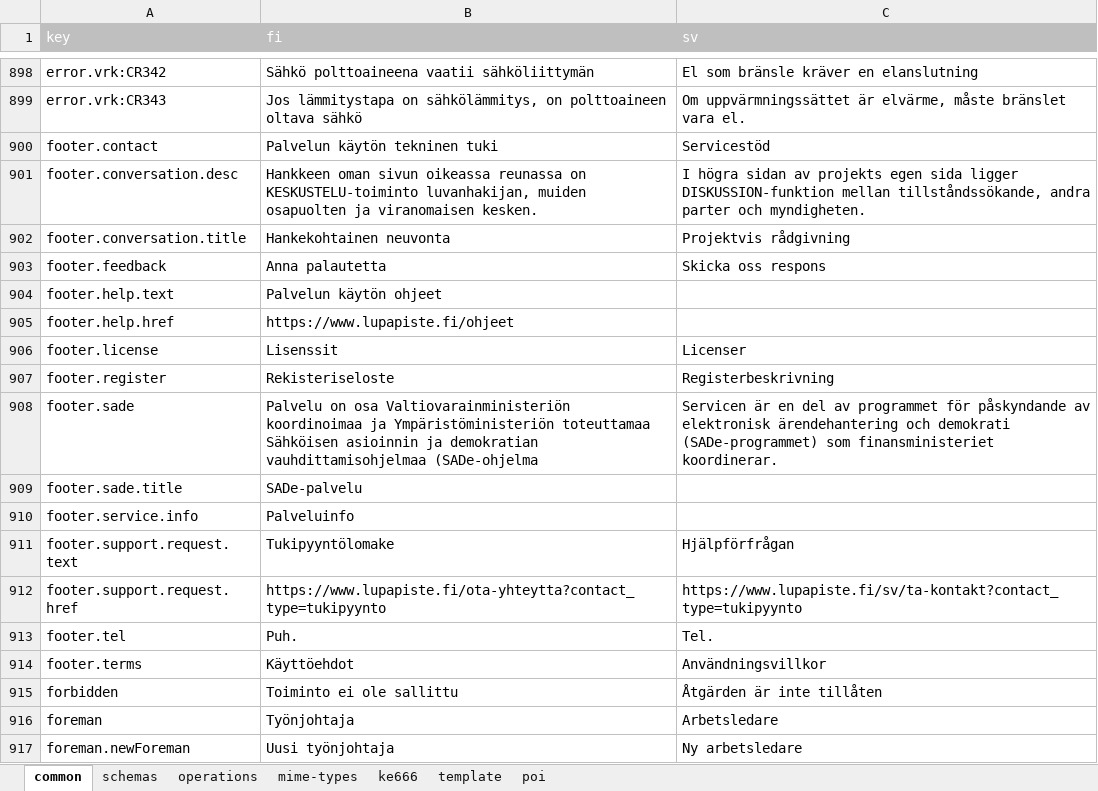
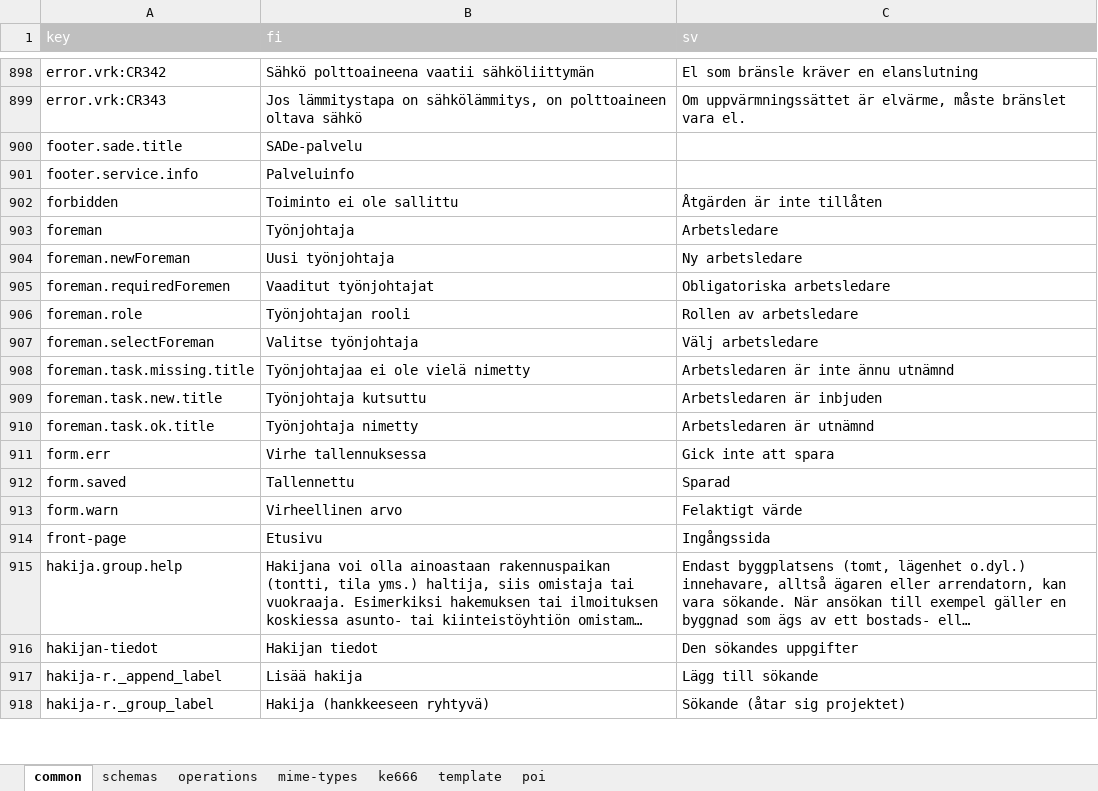
Before and after one commit to lupapiste/lupapiste, an Excel workbook: resources/i18n.xlsx, sheet common, drawn as a sheet; only a part is shown, gaps mark what is left out; the shorter side is filled out with more unchanged rows; long unchanged cells end in …; values as stored, in another font and other column widths than the file's, no borders; conditional formats not drawn; the diff names each change by its address in the sheet, - before the commit and + after, or states it on an @@ line.

Commit message:
Move footer translations to lupapiste-commons

```diff
--- a/resources/i18n.xlsx (sheet common)
+++ b/resources/i18n.xlsx (sheet common)
-row 900: footer.contact | Palvelun käytön tekninen tuki | Servicestöd
-row 901: footer.conversation.desc | Hankkeen oman sivun oikeassa reunassa on KESKUSTELU-toiminto luvanhakijan, muiden osapuolten ja viranomaisen kesken. | I högra sidan av projekts egen sida ligger DISKUSSION-funktion mellan tillståndssökande, andra parter och myndigheten.
-row 902: footer.conversation.title | Hankekohtainen neuvonta | Projektvis rådgivning
-row 903: footer.feedback | Anna palautetta | Skicka oss respons
-row 904: footer.help.text | Palvelun käytön ohjeet
-row 905: footer.help.href | https://www.lupapiste.fi/ohjeet
-row 906: footer.license | Lisenssit | Licenser
-row 907: footer.register | Rekisteriseloste | Registerbeskrivning
-row 908: footer.sade | Palvelu on osa Valtiovarainministeriön koordinoimaa ja Ympäristöministeriön toteuttamaa Sähköisen asioinnin ja demokratian vauhdittamisohjelmaa (SADe-ohjelma | Servicen är en del av programmet för påskyndande av elektronisk ärendehantering och demokrati (SADe-programmet) som finansministeriet koordinerar.
-row 911: footer.support.request.text | Tukipyyntölomake | Hjälpförfrågan
-row 912: footer.support.request.href | https://www.lupapiste.fi/ota-yhteytta?contact_type=tukipyynto | https://www.lupapiste.fi/sv/ta-kontakt?contact_type=tukipyynto
-row 913: footer.tel | Puh. | Tel.
-row 914: footer.terms | Käyttöehdot | Användningsvillkor
```
Also changed, not shown: 1 other file.
